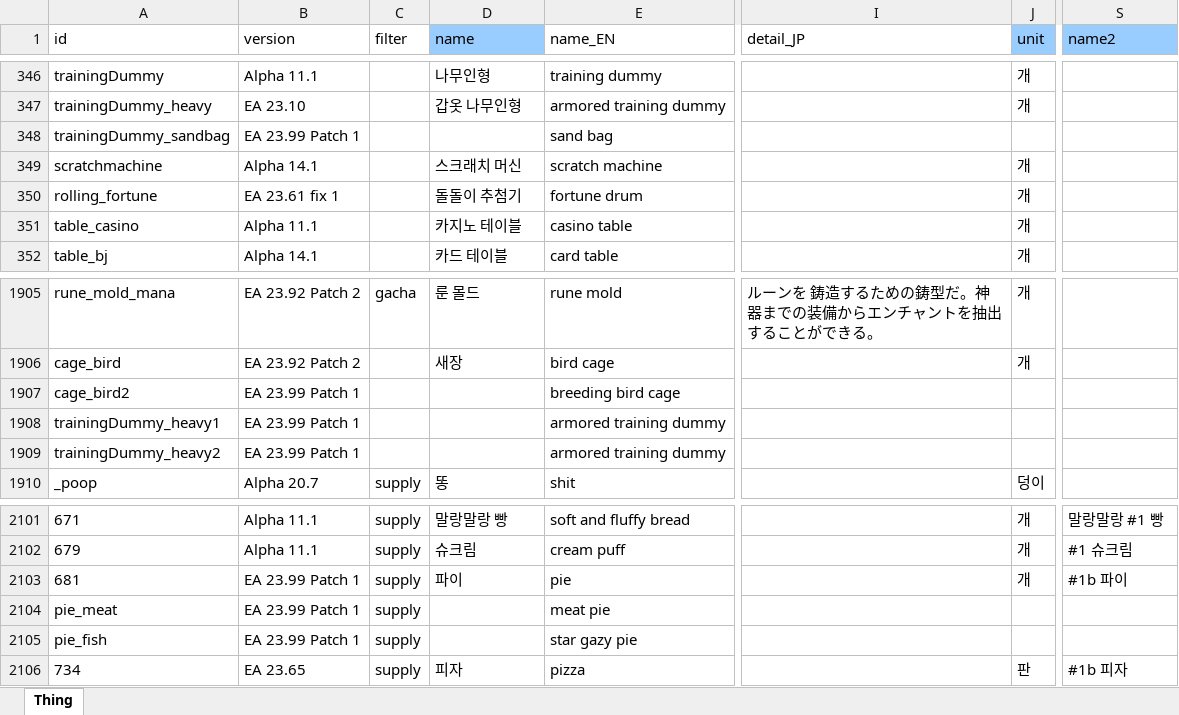
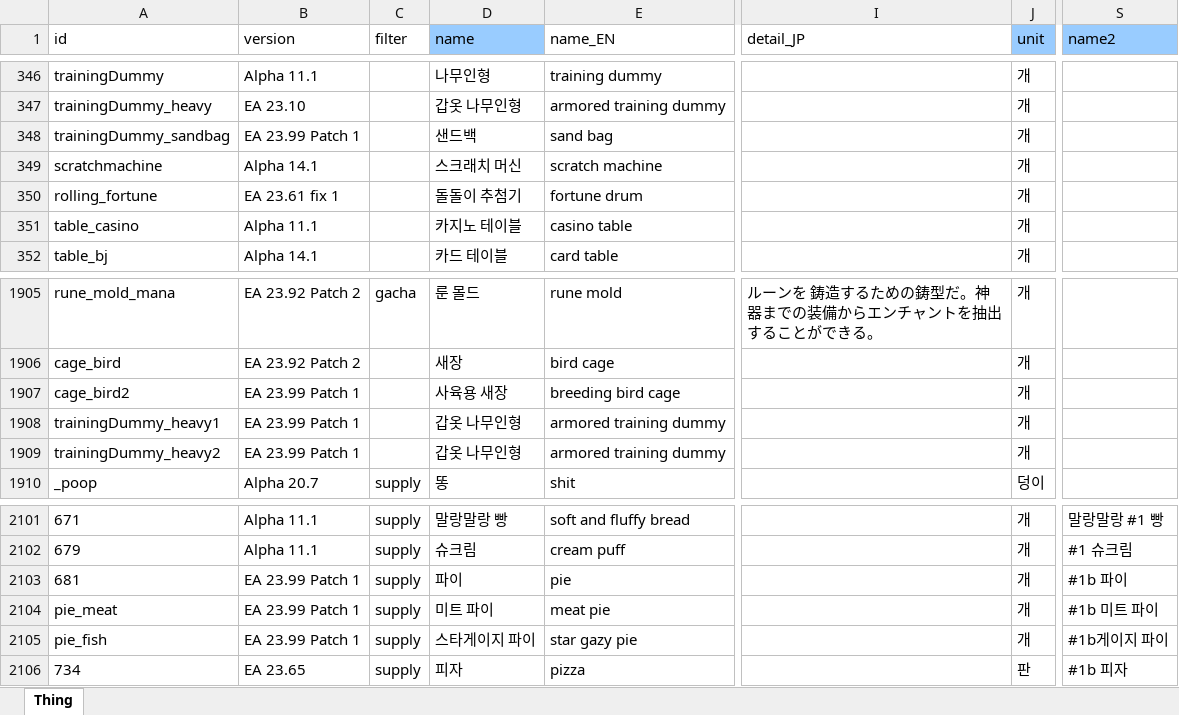
Before and after one commit to cinornu/Elin_KR, an Excel workbook: Mod_Korean/Lang/KR/Game/Thing.xlsx, sheet Thing, drawn as a sheet; only a part is shown, gaps mark what is left out; values as stored, in another font and other column widths than the file's, no borders; charts and pictures not drawn; the diff names each change by its address in the sheet, - before the commit and + after, or states it on an @@ line.

```diff
--- a/Mod_Korean/Lang/KR/Game/Thing.xlsx (sheet Thing)
+++ b/Mod_Korean/Lang/KR/Game/Thing.xlsx (sheet Thing)
-D348 (name): (empty)
+D348 (name): 샌드백
-J348 (unit): (empty)
+J348 (unit): 개
-D1907 (name): (empty)
+D1907 (name): 사육용 새장
-J1907:J1909 (unit): (empty)
+J1907:J1909 (unit): 개
-D1908:D1909 (name): (empty)
+D1908:D1909 (name): 갑옷 나무인형
-D2104 (name): (empty)
+D2104 (name): 미트 파이
-J2104:J2105 (unit): (empty)
+J2104:J2105 (unit): 개
-S2104 (name2): (empty)
+S2104 (name2): #1b 미트 파이
-D2105 (name): (empty)
+D2105 (name): 스타게이지 파이
-S2105 (name2): (empty)
+S2105 (name2): #1b게이지 파이
```
Also changed, not shown: charts or pictures, Mod_Korean/Lang/KR/Game/Element.xlsx, Mod_Korean/Lang/KR/Game/Game.xlsx, 10 other files.
